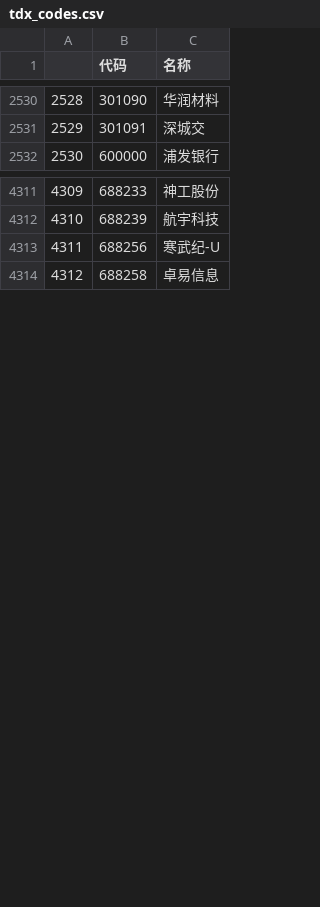
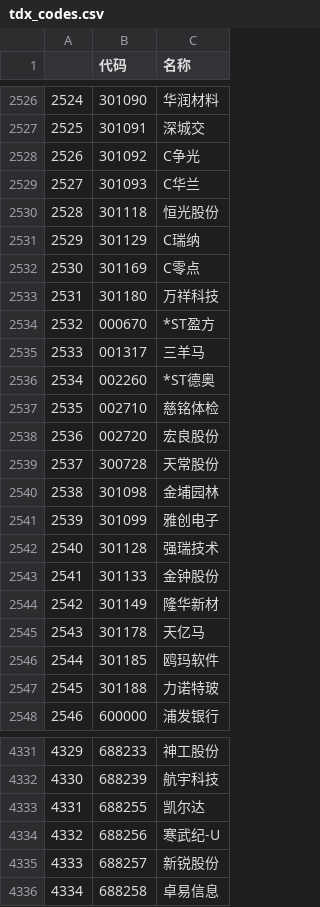
Before and after one commit to nessessary/autoxd, a CSV file: autoxd/datas/tdx_codes.csv, drawn as a sheet; only a part is shown, gaps mark what is left out; the diff covers the shown part only; the diff names each change by its address in the sheet, - before the commit and + after, or states it on an @@ line.

```diff
--- a/autoxd/datas/tdx_codes.csv
+++ b/autoxd/datas/tdx_codes.csv
@@ column A renumbered between rows 466 and 4559 @@
+row 2528: 2526 | 301092 | C争光
+row 2529: 2527 | 301093 | C华兰
+row 2530: 2528 | 301118 | 恒光股份
+row 2531: 2529 | 301129 | C瑞纳
+row 2532: 2530 | 301169 | C零点
+row 2533: 2531 | 301180 | 万祥科技
@@ row 2513 moved to row 2534: 2532 @@
+row 2535: 2533 | 001317 | 三羊马
@@ row 2516 moved to row 2536: 2534 @@
@@ row 2517 moved to row 2537: 2535 @@
@@ row 2518 moved to row 2538: 2536 @@
@@ row 2519 moved to row 2539: 2537 @@
+row 2540: 2538 | 301098 | 金埔园林
+row 2541: 2539 | 301099 | 雅创电子
+row 2542: 2540 | 301128 | 强瑞技术
+row 2543: 2541 | 301133 | 金钟股份
+row 2544: 2542 | 301149 | 隆华新材
+row 2545: 2543 | 301178 | 天亿马
+row 2546: 2544 | 301185 | 鸥玛软件
+row 2547: 2545 | 301188 | 力诺特玻
@@ row 4523 moved to row 4333: 4331 @@
+row 4335: 4333 | 688257 | 新锐股份
```
Also changed, not shown: 15 added rows, 2 removed rows, 15 moved rows and 22 edited cells elsewhere in this file, autoxd/datas/fenhong.csv, autoxd/datas/tdx_gan_codes.csv, 2 other files.
